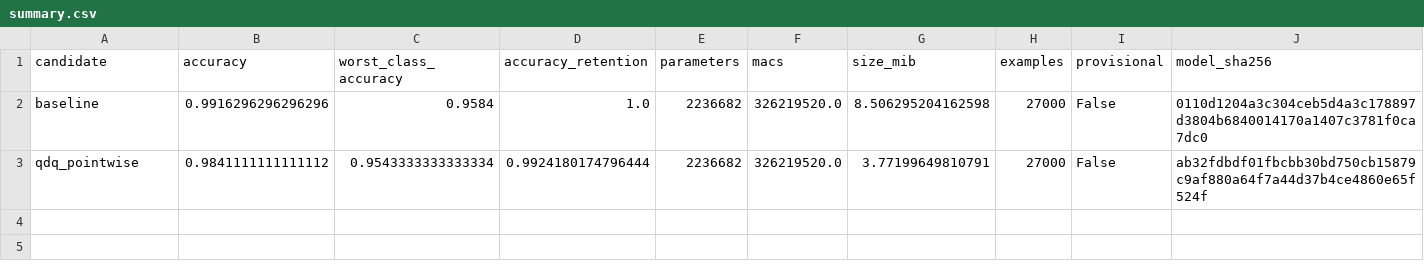
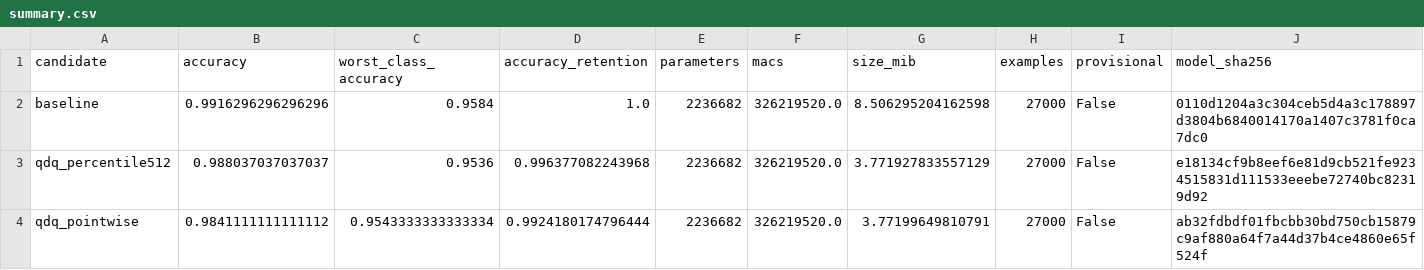
Before and after one commit to thesid42/minimalist-edge-ai-challenge, a CSV file: results/all_data/summary.csv, drawn as a sheet; only a part is shown; rows hold the shown columns only; the diff names each change by its address in the sheet, - before the commit and + after, or states it on an @@ line.

```diff
--- a/results/all_data/summary.csv
+++ b/results/all_data/summary.csv
+row 3: qdq_percentile512 | 0.988037037037037 | 0.9536 | 0.996377082243968 | 2236682 | 326219520.0 | 3.771927833557129 | 27000 | False | e18134cf9b8eef6e81d9cb521fe9234515831d111533eeebe72740bc82319d92
```
Also changed, not shown: 51 other files.
